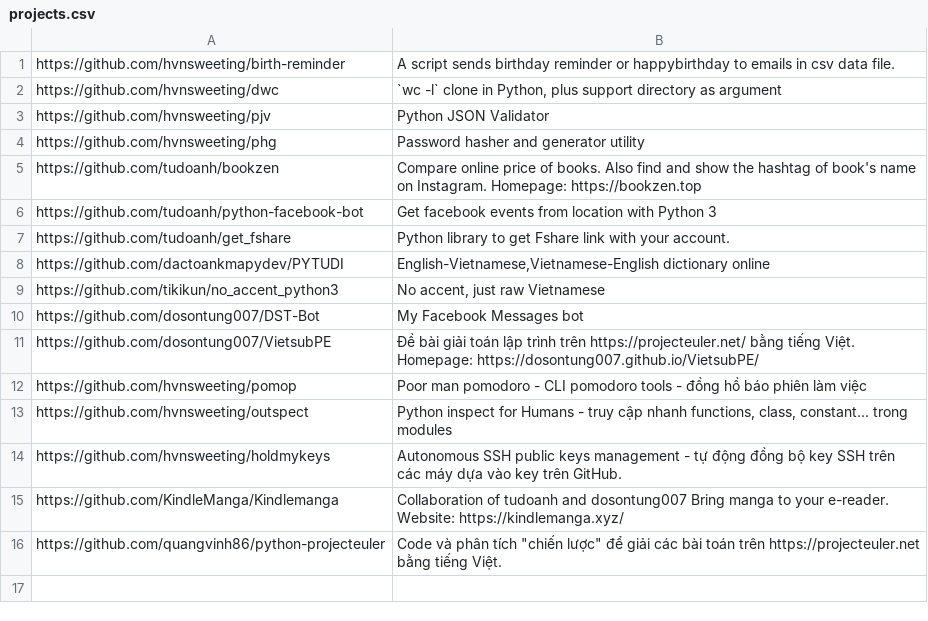
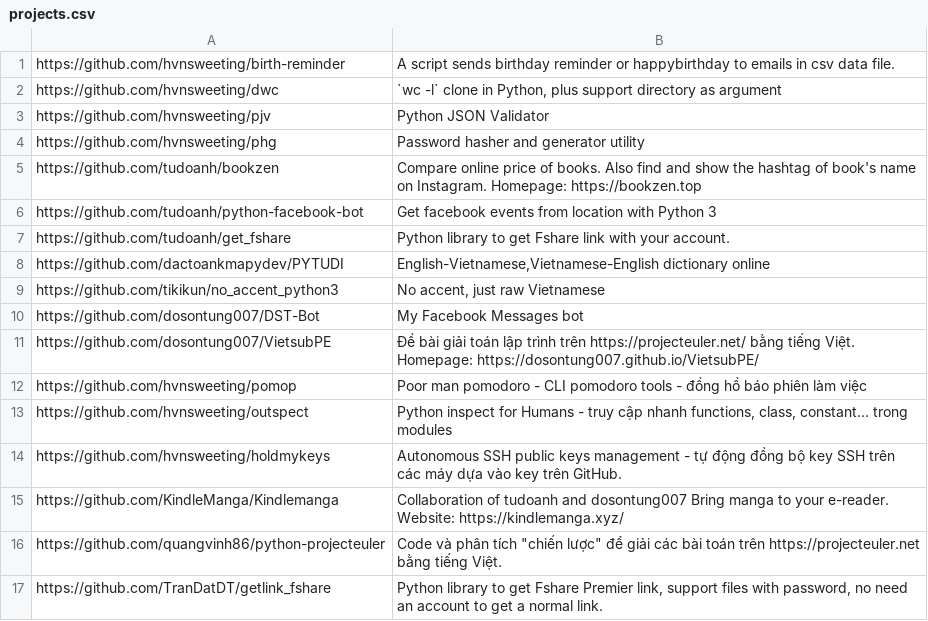
Before and after one commit to pymivn/awesome, a CSV file: projects.csv, drawn as a sheet.

Commit message:
New getlink Fshare lib

```diff
--- a/projects.csv
+++ b/projects.csv
@@ -16 +16,2 @@ https://github.com/KindleManga/Kindlemanga; "Collaboration of tudoanh and dosont
 https://github.com/quangvinh86/python-projecteuler; Code và phân tích "chiến lược" để giải các bài toán trên https://projecteuler.net bằng tiếng Việt.
+https://github.com/TranDatDT/getlink_fshare; Python library to get Fshare Premier link, support files with password, no need an account to get a normal link.
```
